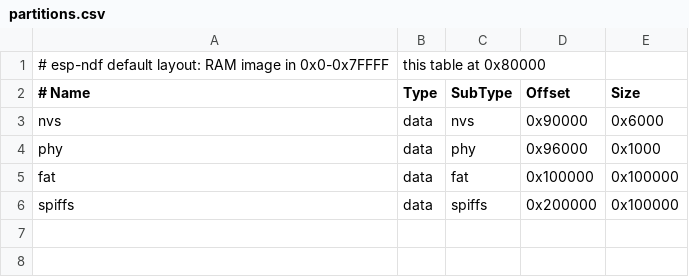
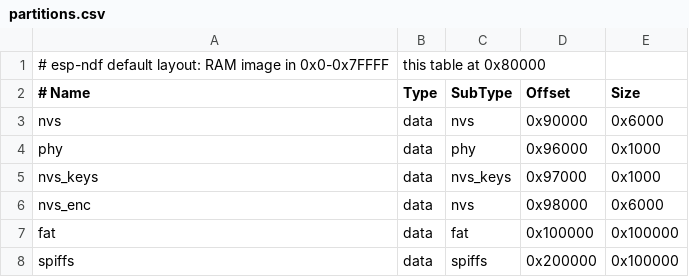
Before and after one commit to nikhil-robinson/esp-ndf, a CSV file: tools/partitions.csv, drawn as a sheet.

Commit message:
NVS encryption (AES accelerator + XTS), nvs_keys/nvs_enc partitions; nvstool.py gen/parse/keygen byte-identical to IDF; IDF siblings both directions

```diff
--- a/tools/partitions.csv
+++ b/tools/partitions.csv
@@ -4,2 +4,4 @@ nvs,      data, nvs,     0x90000,  0x6000
 phy,      data, phy,     0x96000,  0x1000
+nvs_keys, data, nvs_keys, 0x97000, 0x1000
+nvs_enc,  data, nvs,     0x98000,  0x6000
 fat,      data, fat,     0x100000, 0x100000
```
Also changed, not shown: bench/idf_periph/partitions.csv, 15 other files.
